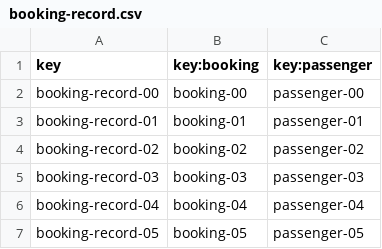
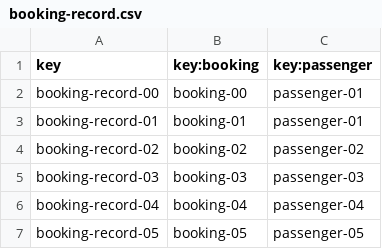
Before and after one commit to pabniecor/Acme-ANS-C3, a CSV file: src/main/resources/WEB-INF/data/sample/booking-record.csv, drawn as a sheet; only a part is shown; the diff covers the shown part only.

Commit message:
Modified operations by customers on bookings. Only published passengers can be associated to bookings. Now the logic to ensure that a passenger cannot be associated with the same booking twice is handled in the corresponding authorization method.

```diff
--- a/src/main/resources/WEB-INF/data/sample/booking-record.csv
+++ b/src/main/resources/WEB-INF/data/sample/booking-record.csv
@@ -1,3 +1,3 @@
 key,key:booking,key:passenger
-booking-record-00,booking-00,passenger-00
+booking-record-00,booking-00,passenger-01
 booking-record-01,booking-01,passenger-01
```
Also changed, not shown: 15 edited cells elsewhere in this file, 2 other files.
